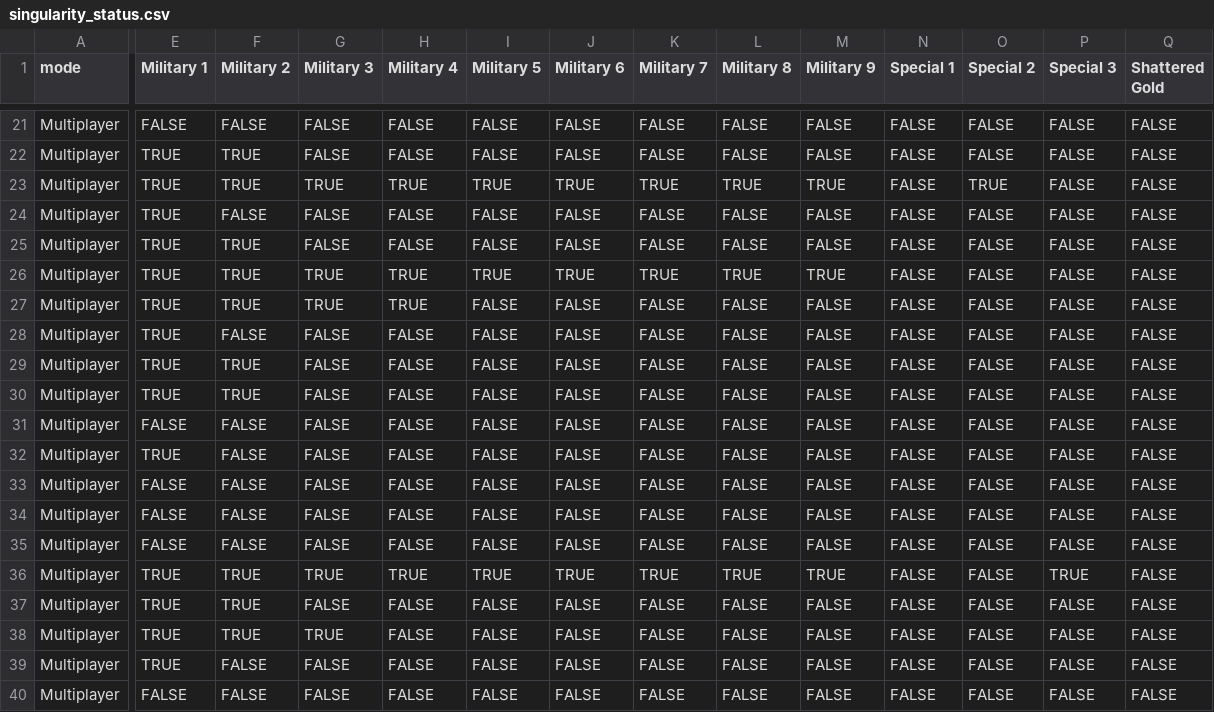
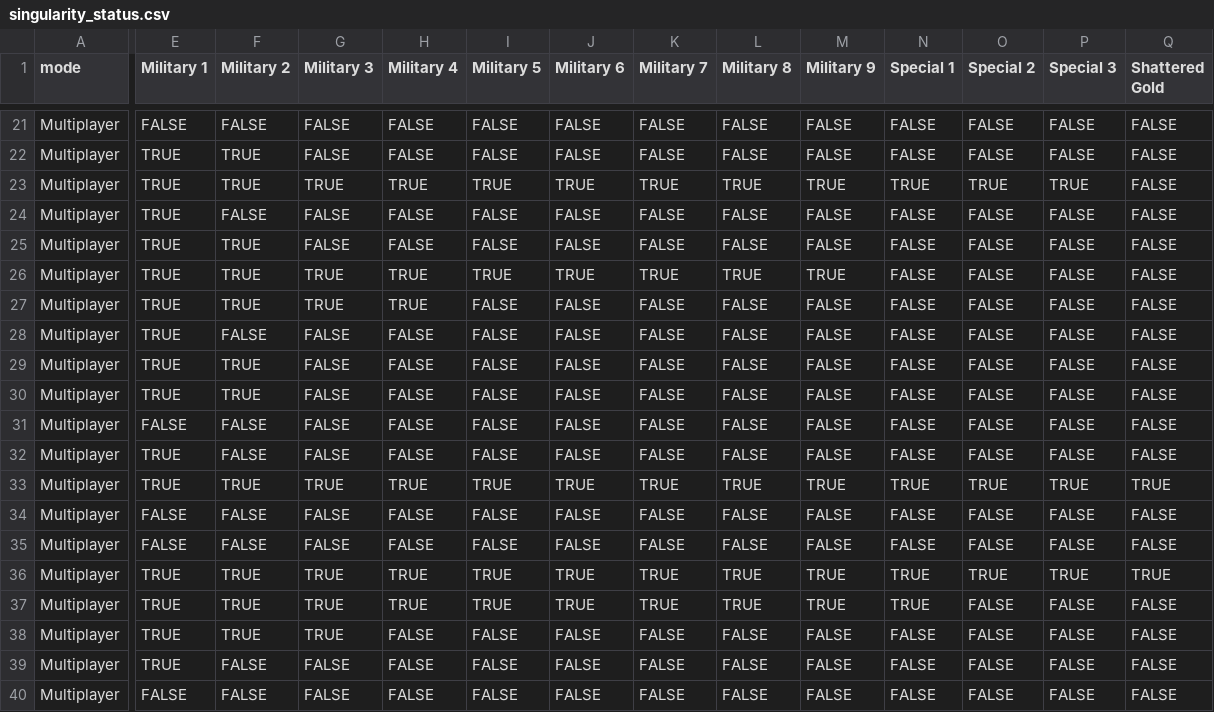
Before and after one commit to tpercival01/perzevol-os, a CSV file: data/bo7_clean/singularity_status.csv, drawn as a sheet; only a part is shown, gaps mark what is left out; the diff names each change by its address in the sheet, - before the commit and + after, or states it on an @@ line.

```diff
--- a/data/bo7_clean/singularity_status.csv
+++ b/data/bo7_clean/singularity_status.csv
-N23 (Special 1): FALSE
+N23 (Special 1): TRUE
-P23 (Special 3): FALSE
+P23 (Special 3): TRUE
-E33 (Military 1): FALSE
+E33 (Military 1): TRUE
-F33 (Military 2): FALSE
+F33 (Military 2): TRUE
-G33 (Military 3): FALSE
+G33 (Military 3): TRUE
-H33 (Military 4): FALSE
+H33 (Military 4): TRUE
-I33 (Military 5): FALSE
+I33 (Military 5): TRUE
-J33 (Military 6): FALSE
+J33 (Military 6): TRUE
-K33 (Military 7): FALSE
+K33 (Military 7): TRUE
-L33 (Military 8): FALSE
+L33 (Military 8): TRUE
-M33 (Military 9): FALSE
+M33 (Military 9): TRUE
-N33 (Special 1): FALSE
+N33 (Special 1): TRUE
-O33 (Special 2): FALSE
+O33 (Special 2): TRUE
-P33 (Special 3): FALSE
+P33 (Special 3): TRUE
-Q33 (Shattered Gold): FALSE
+Q33 (Shattered Gold): TRUE
-N36:N37 (Special 1): FALSE
+N36:N37 (Special 1): TRUE
-O36 (Special 2): FALSE
+O36 (Special 2): TRUE
-Q36 (Shattered Gold): FALSE
+Q36 (Shattered Gold): TRUE
-G37 (Military 3): FALSE
+G37 (Military 3): TRUE
-H37 (Military 4): FALSE
+H37 (Military 4): TRUE
-I37 (Military 5): FALSE
+I37 (Military 5): TRUE
-J37 (Military 6): FALSE
+J37 (Military 6): TRUE
-K37 (Military 7): FALSE
+K37 (Military 7): TRUE
-L37 (Military 8): FALSE
+L37 (Military 8): TRUE
-M37 (Military 9): FALSE
+M37 (Military 9): TRUE
```
Also changed, not shown: data/bo7_clean/calling_cards_mp.csv, data/bo7_clean/calling_cards_sp.csv, 26 other files.
